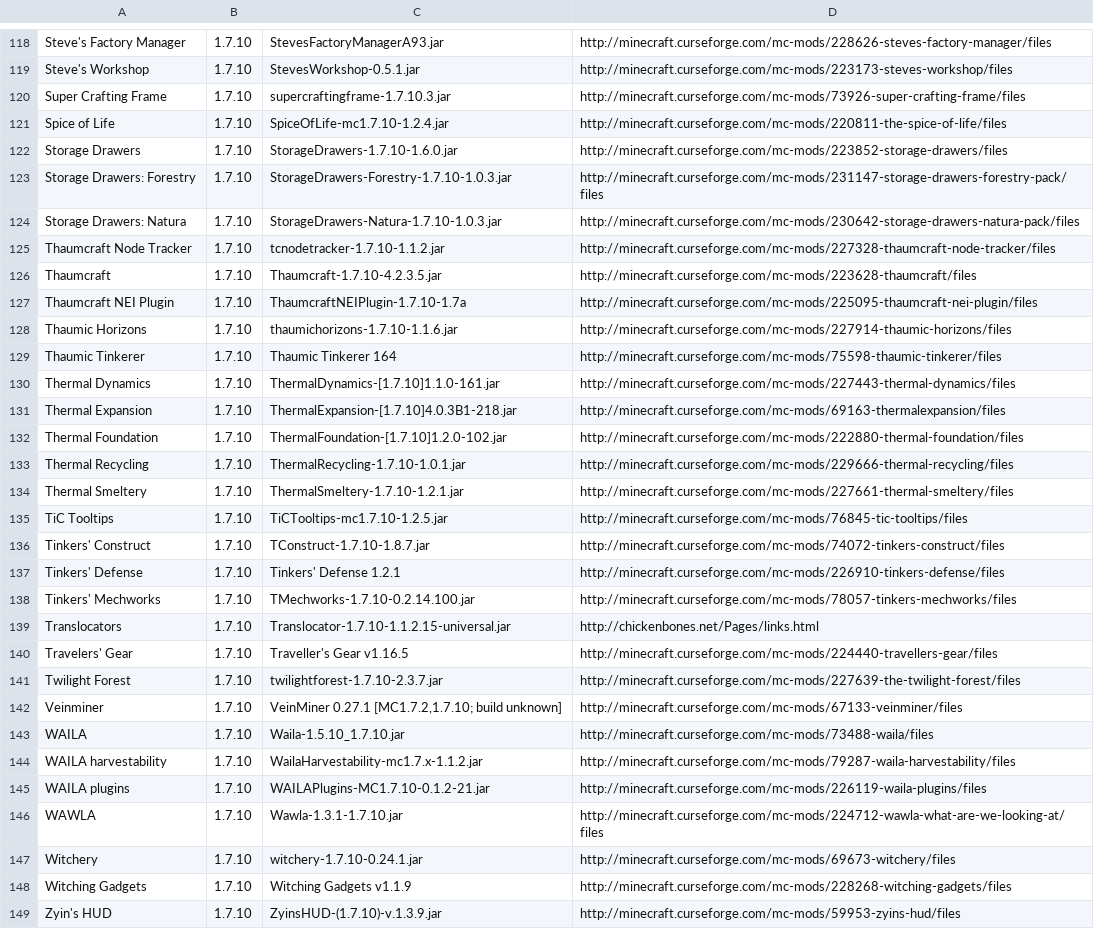
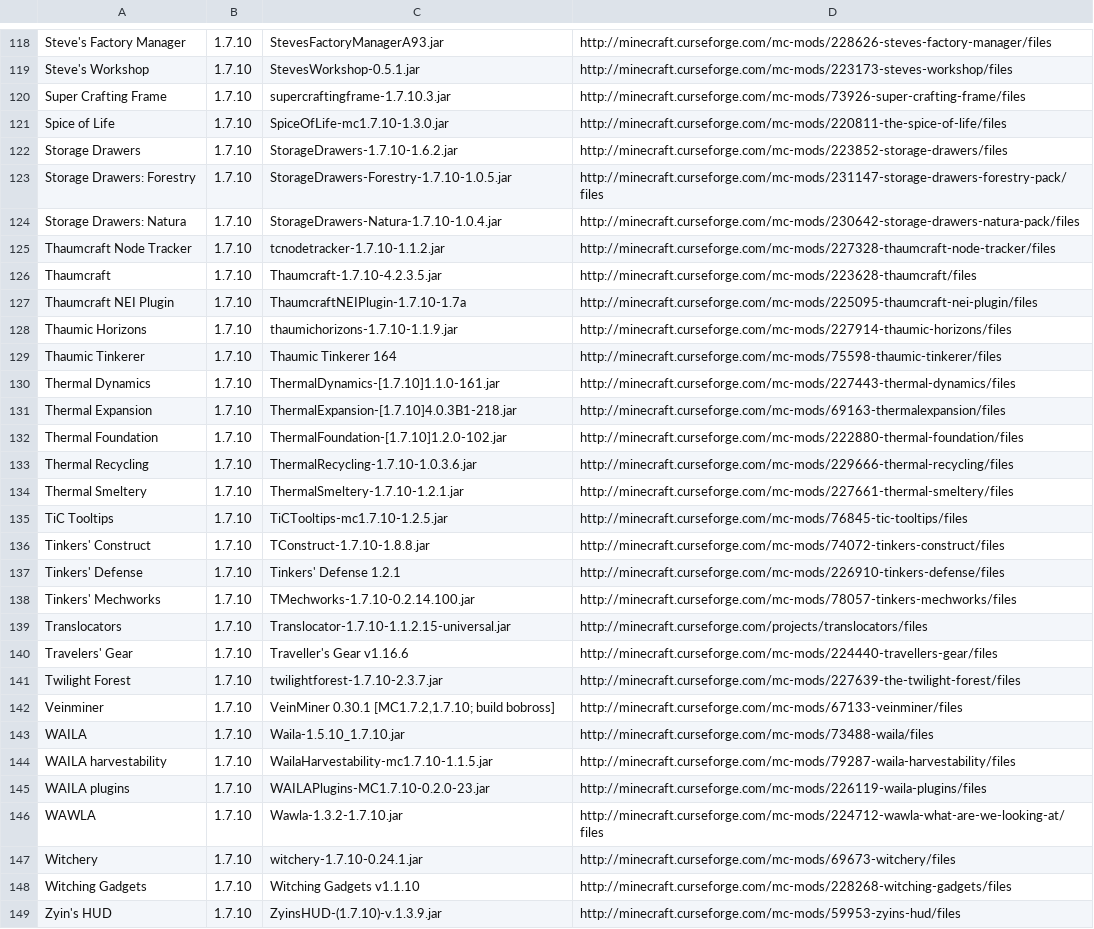
Before and after one commit to gchpaco/minecraft_updater, a CSV file: esopaco.csv, drawn as a sheet; only a part is shown, gaps mark what is left out; the diff covers the shown part only.

```diff
--- a/esopaco.csv
+++ b/esopaco.csv
@@ -120,6 +120,6 @@ Steve's Workshop,1.7.10,StevesWorkshop-0.5.1.jar,http://minecraft.curseforge.com
 Super Crafting Frame,1.7.10,supercraftingframe-1.7.10.3.jar,http://minecraft.curseforge.com/mc-mods/73926-super-crafting-frame/files
-Spice of Life,1.7.10,SpiceOfLife-mc1.7.10-1.2.4.jar,http://minecraft.curseforge.com/mc-mods/220811-the-spice-of-life/files
-Storage Drawers,1.7.10,StorageDrawers-1.7.10-1.6.0.jar,http://minecraft.curseforge.com/mc-mods/223852-storage-drawers/files
-Storage Drawers: Forestry,1.7.10,StorageDrawers-Forestry-1.7.10-1.0.3.jar,http://minecraft.curseforge.com/mc-mods/231147-storage-drawers-forestry-pack/files
-Storage Drawers: Natura,1.7.10,StorageDrawers-Natura-1.7.10-1.0.3.jar,http://minecraft.curseforge.com/mc-mods/230642-storage-drawers-natura-pack/files
+Spice of Life,1.7.10,SpiceOfLife-mc1.7.10-1.3.0.jar,http://minecraft.curseforge.com/mc-mods/220811-the-spice-of-life/files
+Storage Drawers,1.7.10,StorageDrawers-1.7.10-1.6.2.jar,http://minecraft.curseforge.com/mc-mods/223852-storage-drawers/files
+Storage Drawers: Forestry,1.7.10,StorageDrawers-Forestry-1.7.10-1.0.5.jar,http://minecraft.curseforge.com/mc-mods/231147-storage-drawers-forestry-pack/files
+Storage Drawers: Natura,1.7.10,StorageDrawers-Natura-1.7.10-1.0.4.jar,http://minecraft.curseforge.com/mc-mods/230642-storage-drawers-natura-pack/files
 Thaumcraft Node Tracker,1.7.10,tcnodetracker-1.7.10-1.1.2.jar,http://minecraft.curseforge.com/mc-mods/227328-thaumcraft-node-tracker/files
@@ -127,3 +127,3 @@ Thaumcraft,1.7.10,Thaumcraft-1.7.10-4.2.3.5.jar,http://minecraft.curseforge.com/
 Thaumcraft NEI Plugin,1.7.10,ThaumcraftNEIPlugin-1.7.10-1.7a,http://minecraft.curseforge.com/mc-mods/225095-thaumcraft-nei-plugin/files
-Thaumic Horizons,1.7.10,thaumichorizons-1.7.10-1.1.6.jar,http://minecraft.curseforge.com/mc-mods/227914-thaumic-horizons/files
+Thaumic Horizons,1.7.10,thaumichorizons-1.7.10-1.1.9.jar,http://minecraft.curseforge.com/mc-mods/227914-thaumic-horizons/files
 Thaumic Tinkerer,1.7.10,Thaumic Tinkerer 164,http://minecraft.curseforge.com/mc-mods/75598-thaumic-tinkerer/files
@@ -132,18 +132,18 @@ Thermal Expansion,1.7.10,ThermalExpansion-[1.7.10]4.0.3B1-218.jar,http://minecra
 Thermal Foundation,1.7.10,ThermalFoundation-[1.7.10]1.2.0-102.jar,http://minecraft.curseforge.com/mc-mods/222880-thermal-foundation/files
-Thermal Recycling,1.7.10,ThermalRecycling-1.7.10-1.0.1.jar,http://minecraft.curseforge.com/mc-mods/229666-thermal-recycling/files
+Thermal Recycling,1.7.10,ThermalRecycling-1.7.10-1.0.3.6.jar,http://minecraft.curseforge.com/mc-mods/229666-thermal-recycling/files
 Thermal Smeltery,1.7.10,ThermalSmeltery-1.7.10-1.2.1.jar,http://minecraft.curseforge.com/mc-mods/227661-thermal-smeltery/files
 TiC Tooltips,1.7.10,TiCTooltips-mc1.7.10-1.2.5.jar,http://minecraft.curseforge.com/mc-mods/76845-tic-tooltips/files
-Tinkers' Construct,1.7.10,TConstruct-1.7.10-1.8.7.jar,http://minecraft.curseforge.com/mc-mods/74072-tinkers-construct/files
+Tinkers' Construct,1.7.10,TConstruct-1.7.10-1.8.8.jar,http://minecraft.curseforge.com/mc-mods/74072-tinkers-construct/files
 Tinkers' Defense,1.7.10,Tinkers' Defense 1.2.1,http://minecraft.curseforge.com/mc-mods/226910-tinkers-defense/files
 Tinkers' Mechworks,1.7.10,TMechworks-1.7.10-0.2.14.100.jar,http://minecraft.curseforge.com/mc-mods/78057-tinkers-mechworks/files
-Translocators,1.7.10,Translocator-1.7.10-1.1.2.15-universal.jar,http://chickenbones.net/Pages/links.html
-Travelers' Gear,1.7.10," Traveller's Gear v1.16.5",http://minecraft.curseforge.com/mc-mods/224440-travellers-gear/files
+Translocators,1.7.10,Translocator-1.7.10-1.1.2.15-universal.jar,http://minecraft.curseforge.com/projects/translocators/files
+Travelers' Gear,1.7.10,Traveller's Gear v1.16.6,http://minecraft.curseforge.com/mc-mods/224440-travellers-gear/files
 Twilight Forest,1.7.10,twilightforest-1.7.10-2.3.7.jar,http://minecraft.curseforge.com/mc-mods/227639-the-twilight-forest/files
-Veinminer,1.7.10,"VeinMiner 0.27.1 [MC1.7.2,1.7.10; build unknown]",http://minecraft.curseforge.com/mc-mods/67133-veinminer/files
+Veinminer,1.7.10,"VeinMiner 0.30.1 [MC1.7.2,1.7.10; build bobross]",http://minecraft.curseforge.com/mc-mods/67133-veinminer/files
 WAILA,1.7.10,Waila-1.5.10_1.7.10.jar,http://minecraft.curseforge.com/mc-mods/73488-waila/files
-WAILA harvestability,1.7.10,WailaHarvestability-mc1.7.x-1.1.2.jar,http://minecraft.curseforge.com/mc-mods/79287-waila-harvestability/files
-WAILA plugins,1.7.10,WAILAPlugins-MC1.7.10-0.1.2-21.jar,http://minecraft.curseforge.com/mc-mods/226119-waila-plugins/files
-WAWLA,1.7.10,Wawla-1.3.1-1.7.10.jar,http://minecraft.curseforge.com/mc-mods/224712-wawla-what-are-we-looking-at/files
+WAILA harvestability,1.7.10,WailaHarvestability-mc1.7.10-1.1.5.jar,http://minecraft.curseforge.com/mc-mods/79287-waila-harvestability/files
+WAILA plugins,1.7.10,WAILAPlugins-MC1.7.10-0.2.0-23.jar,http://minecraft.curseforge.com/mc-mods/226119-waila-plugins/files
+WAWLA,1.7.10,Wawla-1.3.2-1.7.10.jar,http://minecraft.curseforge.com/mc-mods/224712-wawla-what-are-we-looking-at/files
 Witchery,1.7.10,witchery-1.7.10-0.24.1.jar,http://minecraft.curseforge.com/mc-mods/69673-witchery/files
-Witching Gadgets,1.7.10," Witching Gadgets v1.1.9",http://minecraft.curseforge.com/mc-mods/228268-witching-gadgets/files
+Witching Gadgets,1.7.10,"Witching Gadgets v1.1.10",http://minecraft.curseforge.com/mc-mods/228268-witching-gadgets/files
 Zyin's HUD,1.7.10,ZyinsHUD-(1.7.10)-v.1.3.9.jar,http://minecraft.curseforge.com/mc-mods/59953-zyins-hud/files
```
Also changed, not shown: 1 added row and 77 edited cells elsewhere in this file.
